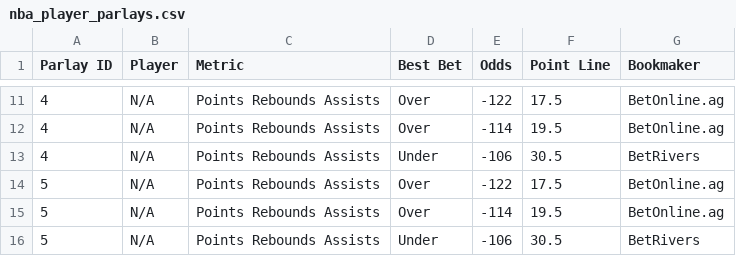
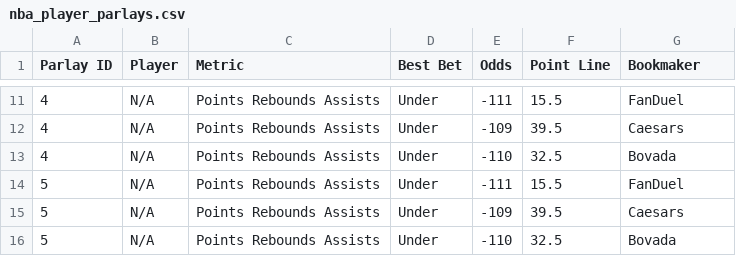
Before and after one commit to ajayiagbebaku/ProjectionDashboard, a CSV file: nba_player_parlays.csv, drawn as a sheet; only a part is shown, gaps mark what is left out; the diff covers the shown part only.

```diff
--- a/nba_player_parlays.csv
+++ b/nba_player_parlays.csv
@@ -11,6 +11,6 @@ Parlay ID,Player,Metric,Best Bet,Odds,Point Line,Bookmaker
-4,N/A,Points Rebounds Assists,Over,-122,17.5,BetOnline.ag
-4,N/A,Points Rebounds Assists,Over,-114,19.5,BetOnline.ag
-4,N/A,Points Rebounds Assists,Under,-106,30.5,BetRivers
-5,N/A,Points Rebounds Assists,Over,-122,17.5,BetOnline.ag
-5,N/A,Points Rebounds Assists,Over,-114,19.5,BetOnline.ag
-5,N/A,Points Rebounds Assists,Under,-106,30.5,BetRivers
+4,N/A,Points Rebounds Assists,Under,-111,15.5,FanDuel
+4,N/A,Points Rebounds Assists,Under,-109,39.5,Caesars
+4,N/A,Points Rebounds Assists,Under,-110,32.5,Bovada
+5,N/A,Points Rebounds Assists,Under,-111,15.5,FanDuel
+5,N/A,Points Rebounds Assists,Under,-109,39.5,Caesars
+5,N/A,Points Rebounds Assists,Under,-110,32.5,Bovada
```
Also changed, not shown: 33 edited cells elsewhere in this file, 1 other file.
